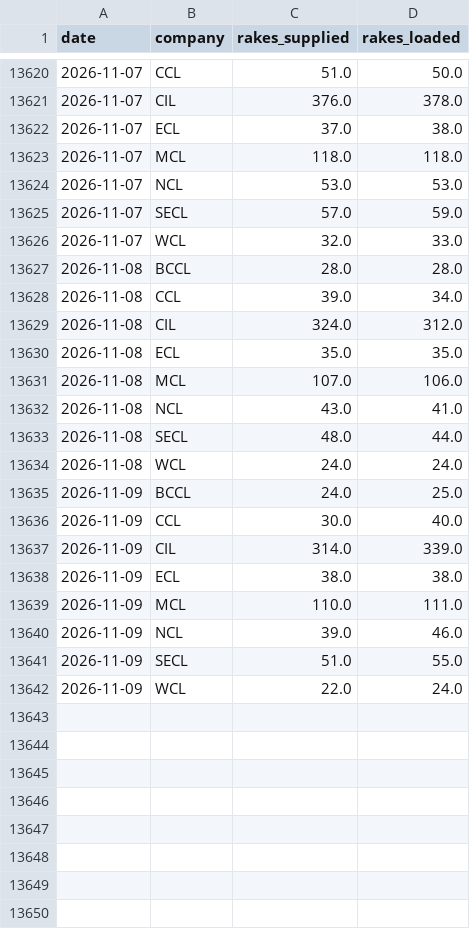
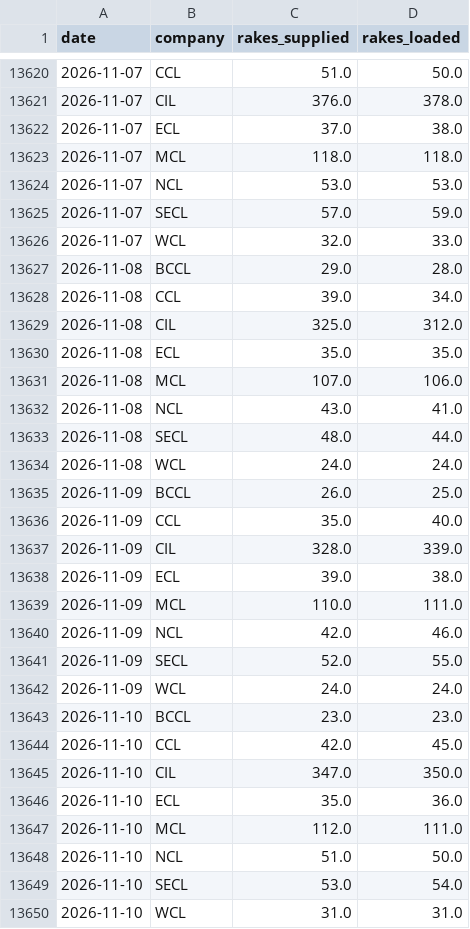
Before and after one commit to reclaimchennai/power-map-india, a CSV file: data/latest/coal_rakes_daily.csv, drawn as a sheet; only a part is shown, gaps mark what is left out.

```diff
--- a/data/latest/coal_rakes_daily.csv
+++ b/data/latest/coal_rakes_daily.csv
@@ -13626,5 +13626,5 @@ date,company,rakes_supplied,rakes_loaded
 2026-11-07,WCL,32.0,33.0
-2026-11-08,BCCL,28.0,28.0
+2026-11-08,BCCL,29.0,28.0
 2026-11-08,CCL,39.0,34.0
-2026-11-08,CIL,324.0,312.0
+2026-11-08,CIL,325.0,312.0
 2026-11-08,ECL,35.0,35.0
@@ -13634,9 +13634,17 @@ date,company,rakes_supplied,rakes_loaded
 2026-11-08,WCL,24.0,24.0
-2026-11-09,BCCL,24.0,25.0
-2026-11-09,CCL,30.0,40.0
-2026-11-09,CIL,314.0,339.0
-2026-11-09,ECL,38.0,38.0
+2026-11-09,BCCL,26.0,25.0
+2026-11-09,CCL,35.0,40.0
+2026-11-09,CIL,328.0,339.0
+2026-11-09,ECL,39.0,38.0
 2026-11-09,MCL,110.0,111.0
-2026-11-09,NCL,39.0,46.0
-2026-11-09,SECL,51.0,55.0
-2026-11-09,WCL,22.0,24.0
+2026-11-09,NCL,42.0,46.0
+2026-11-09,SECL,52.0,55.0
+2026-11-09,WCL,24.0,24.0
+2026-11-10,BCCL,23.0,23.0
+2026-11-10,CCL,42.0,45.0
+2026-11-10,CIL,347.0,350.0
+2026-11-10,ECL,35.0,36.0
+2026-11-10,MCL,112.0,111.0
+2026-11-10,NCL,51.0,50.0
+2026-11-10,SECL,53.0,54.0
+2026-11-10,WCL,31.0,31.0
```
Also changed, not shown: data/latest/coal_production_daily.csv, data/latest/coal_stock_national_daily.csv, 1 other file.
